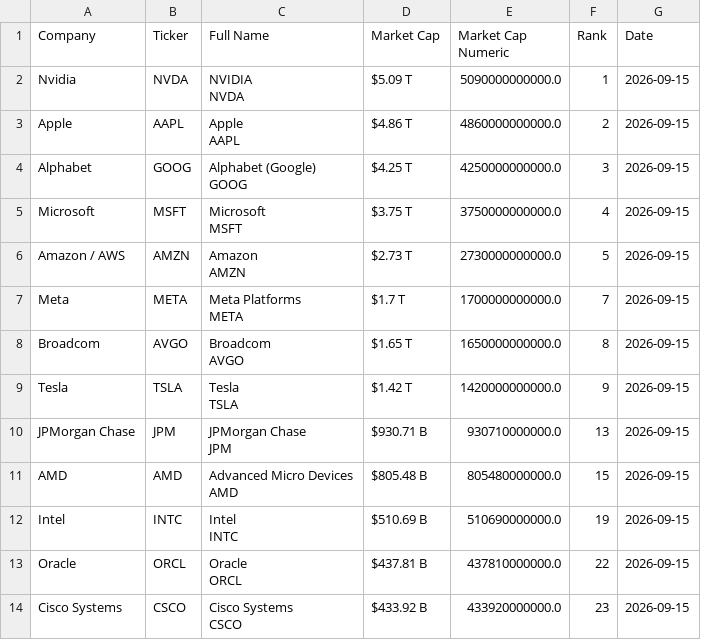
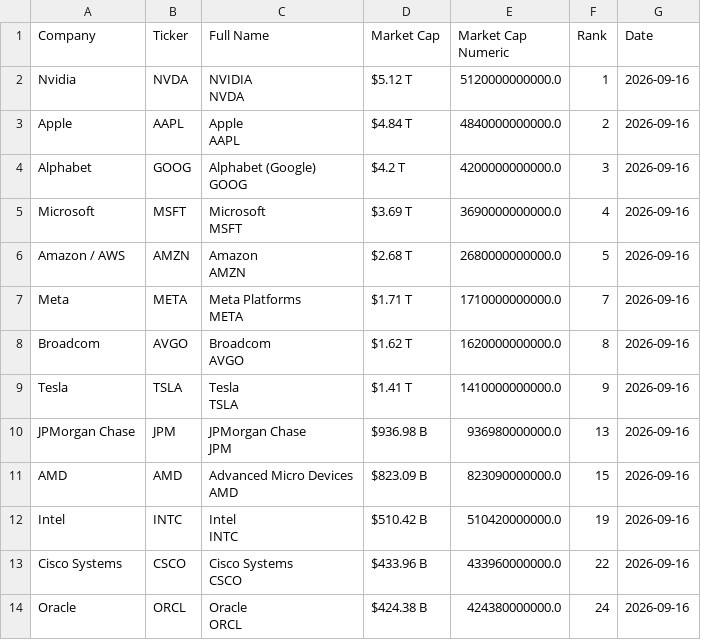
Before and after one commit to ayeeff/fiefdom, a CSV file: data/pubtotal.csv, drawn as a sheet; only a part is shown; the diff covers the shown part only.

```diff
--- a/data/pubtotal.csv
+++ b/data/pubtotal.csv
@@ -1,27 +1,27 @@
 Company,Ticker,Full Name,Market Cap,Market Cap Numeric,Rank,Date
-Nvidia,NVDA,"NVIDIA
-NVDA",$5.09 T,5090000000000.0,1,2026-09-15
-Apple,AAPL,"Apple
-AAPL",$4.86 T,4860000000000.0,2,2026-09-15
-Alphabet,GOOG,"Alphabet (Google)
-GOOG",$4.25 T,4250000000000.0,3,2026-09-15
-Microsoft,MSFT,"Microsoft
-MSFT",$3.75 T,3750000000000.0,4,2026-09-15
-Amazon / AWS,AMZN,"Amazon
-AMZN",$2.73 T,2730000000000.0,5,2026-09-15
-Meta,META,"Meta Platforms
-META",$1.7 T,1700000000000.0,7,2026-09-15
-Broadcom,AVGO,"Broadcom
-AVGO",$1.65 T,1650000000000.0,8,2026-09-15
-Tesla,TSLA,"Tesla
-TSLA",$1.42 T,1420000000000.0,9,2026-09-15
-JPMorgan Chase,JPM,"JPMorgan Chase
-JPM",$930.71 B,930710000000.0,13,2026-09-15
-AMD,AMD,"Advanced Micro Devices
-AMD",$805.48 B,805480000000.0,15,2026-09-15
-Intel,INTC,"Intel
-INTC",$510.69 B,510690000000.0,19,2026-09-15
-Oracle,ORCL,"Oracle
-ORCL",$437.81 B,437810000000.0,22,2026-09-15
-Cisco Systems,CSCO,"Cisco Systems
-CSCO",$433.92 B,433920000000.0,23,2026-09-15
+Nvidia,NVDA,"NVIDIA
+NVDA",$5.12 T,5120000000000.0,1,2026-09-16
+Apple,AAPL,"Apple
+AAPL",$4.84 T,4840000000000.0,2,2026-09-16
+Alphabet,GOOG,"Alphabet (Google)
+GOOG",$4.2 T,4200000000000.0,3,2026-09-16
+Microsoft,MSFT,"Microsoft
+MSFT",$3.69 T,3690000000000.0,4,2026-09-16
+Amazon / AWS,AMZN,"Amazon
+AMZN",$2.68 T,2680000000000.0,5,2026-09-16
+Meta,META,"Meta Platforms
+META",$1.71 T,1710000000000.0,7,2026-09-16
+Broadcom,AVGO,"Broadcom
+AVGO",$1.62 T,1620000000000.0,8,2026-09-16
+Tesla,TSLA,"Tesla
+TSLA",$1.41 T,1410000000000.0,9,2026-09-16
+JPMorgan Chase,JPM,"JPMorgan Chase
+JPM",$936.98 B,936980000000.0,13,2026-09-16
+AMD,AMD,"Advanced Micro Devices
+AMD",$823.09 B,823090000000.0,15,2026-09-16
+Intel,INTC,"Intel
+INTC",$510.42 B,510420000000.0,19,2026-09-16
+Cisco Systems,CSCO,"Cisco Systems
+CSCO",$433.96 B,433960000000.0,22,2026-09-16
+Oracle,ORCL,"Oracle
+ORCL",$424.38 B,424380000000.0,24,2026-09-16
```
Also changed, not shown: 21 edited cells elsewhere in this file.
